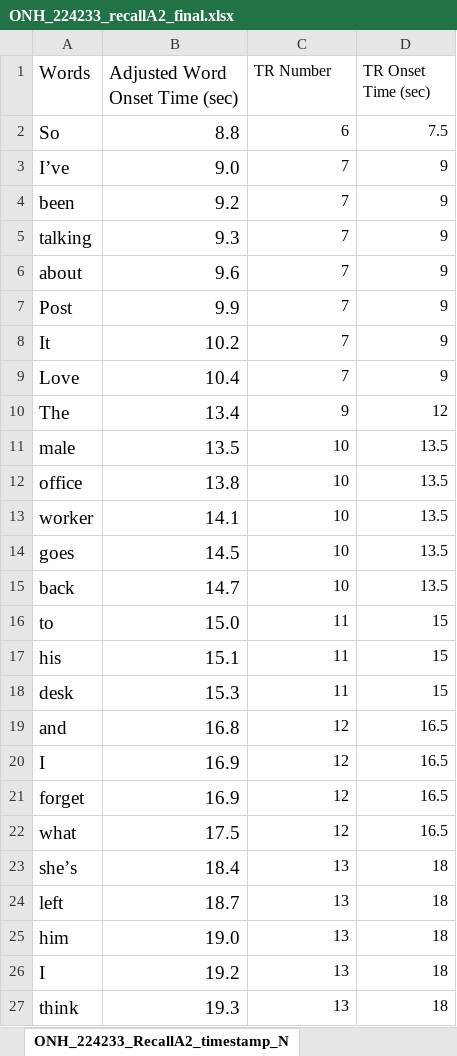
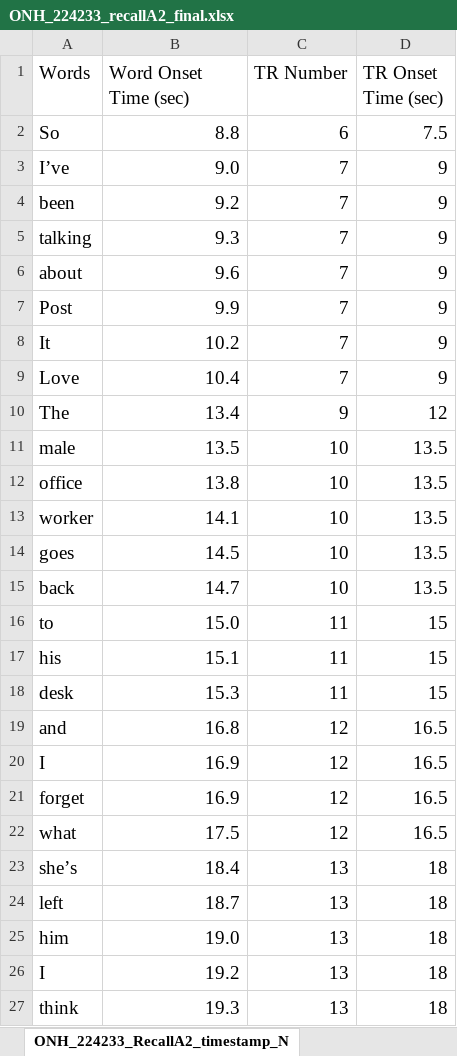
Before and after one commit to jchenlab-jhu/Word-timestamped-transcripts, an Excel workbook: Film Festival Timestamps/ONH_224233_recallA2_final.xlsx, sheet ONH_224233_RecallA2_timestamp_N, drawn as a sheet; only a part is shown; values as stored, in another font and other column widths than the file's, no borders; charts and pictures not drawn; the diff covers the shown part only; the diff names each change by its address in the sheet, - before the commit and + after, or states it on an @@ line.

```diff
--- a/Film Festival Timestamps/ONH_224233_recallA2_final.xlsx (sheet ONH_224233_RecallA2_timestamp_N)
+++ b/Film Festival Timestamps/ONH_224233_recallA2_final.xlsx (sheet ONH_224233_RecallA2_timestamp_N)
-B1: Adjusted Word Onset Time (sec)
+B1: Word Onset Time (sec)
@@ C1:D27 text size: larger @@
```
Also changed, not shown: cell formats elsewhere in this sheet, charts or pictures, Film Festival Timestamps/FUL_143434_RecallA_final.xlsx, Film Festival Timestamps/JNB_194233_recallA2_final.xlsx, 22 other files.
